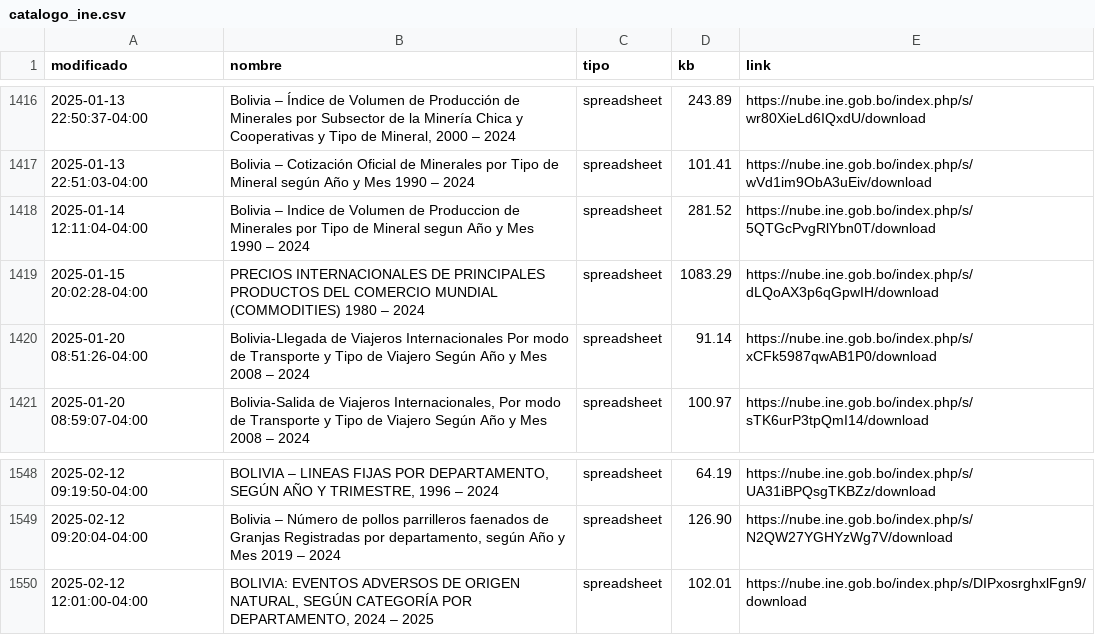
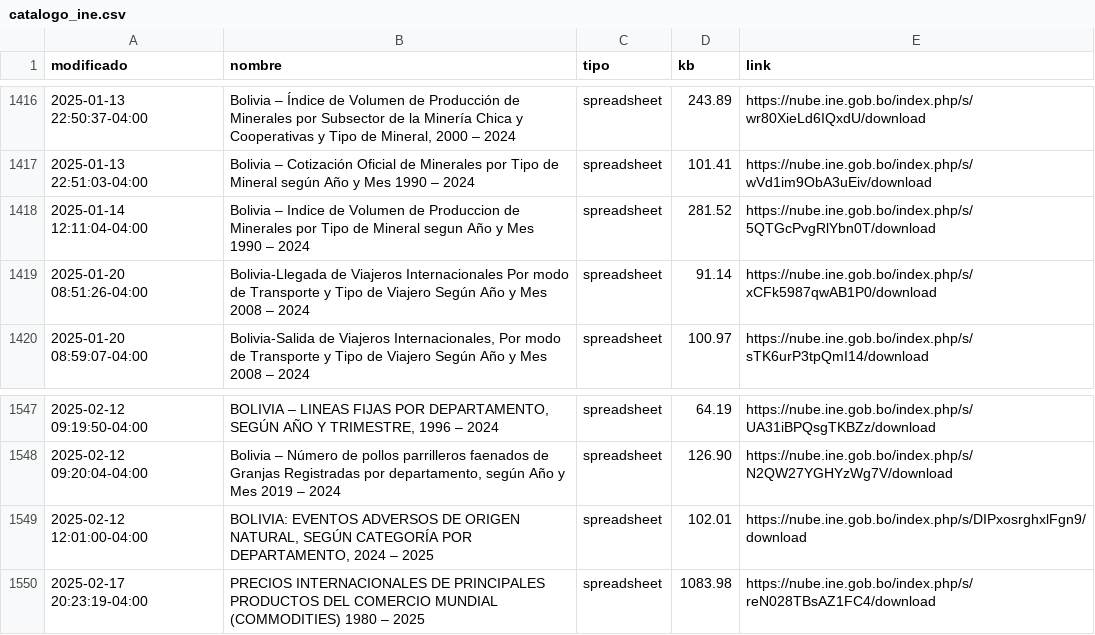
Before and after one commit to mauforonda/catalogo-ine, a CSV file: catalogo_ine.csv, drawn as a sheet; only a part is shown, gaps mark what is left out.

```diff
--- a/catalogo_ine.csv
+++ b/catalogo_ine.csv
@@ -1420,3 +1420,2 @@ modificado,nombre,tipo,kb,link
 2025-01-14 12:11:04-04:00,Bolivia – Indice de Volumen de Produccion de Minerales por Tipo de Mineral segun Año y Mes 1990 – 2024,spreadsheet,281.52,https://nube.ine.gob.bo/index.php/s/5QTGcPvgRlYbn0T/download
-2025-01-15 20:02:28-04:00,PRECIOS INTERNACIONALES DE PRINCIPALES PRODUCTOS DEL COMERCIO MUNDIAL (COMMODITIES) 1980 – 2024,spreadsheet,1083.29,https://nube.ine.gob.bo/index.php/s/dLQoAX3p6qGpwIH/download
 2025-01-20 08:51:26-04:00,Bolivia-Llegada de Viajeros Internacionales Por modo de Transporte y Tipo de Viajero Según Año y Mes 2008 – 2024,spreadsheet,91.14,https://nube.ine.gob.bo/index.php/s/xCFk5987qwAB1P0/download
@@ -1552 +1551,2 @@ modificado,nombre,tipo,kb,link
 2025-02-12 12:01:00-04:00,"BOLIVIA: EVENTOS ADVERSOS DE ORIGEN NATURAL, SEGÚN CATEGORÍA POR DEPARTAMENTO, 2024 – 2025",spreadsheet,102.01,https://nube.ine.gob.bo/index.php/s/DIPxosrghxlFgn9/download
+2025-02-17 20:23:19-04:00,PRECIOS INTERNACIONALES DE PRINCIPALES PRODUCTOS DEL COMERCIO MUNDIAL (COMMODITIES) 1980 – 2025,spreadsheet,1083.98,https://nube.ine.gob.bo/index.php/s/reN028TBsAZ1FC4/download
```
Also changed, not shown: catalogo_ine_historial.csv.
